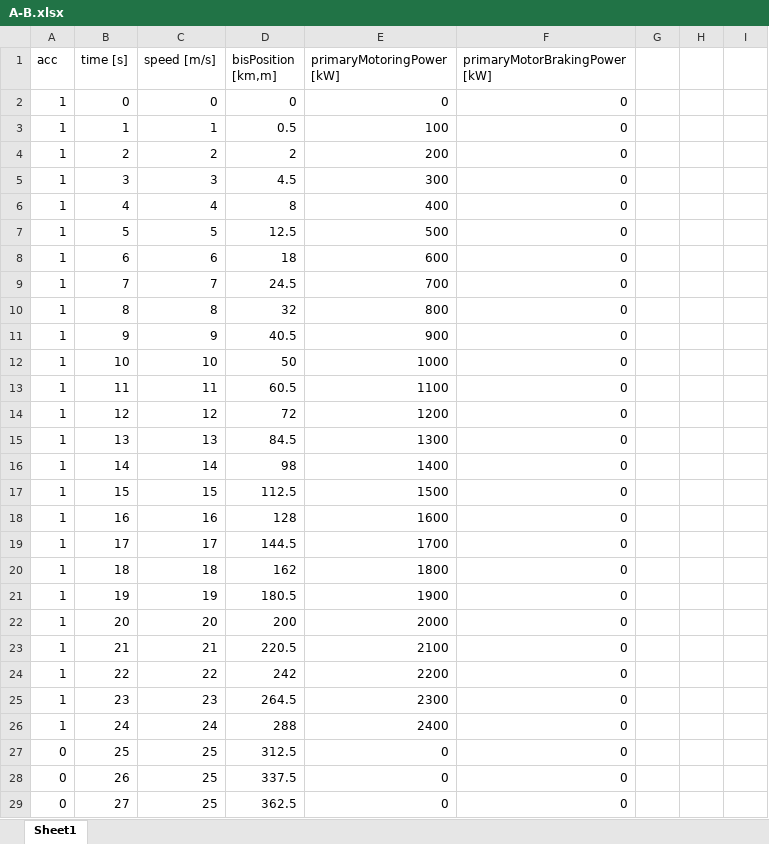
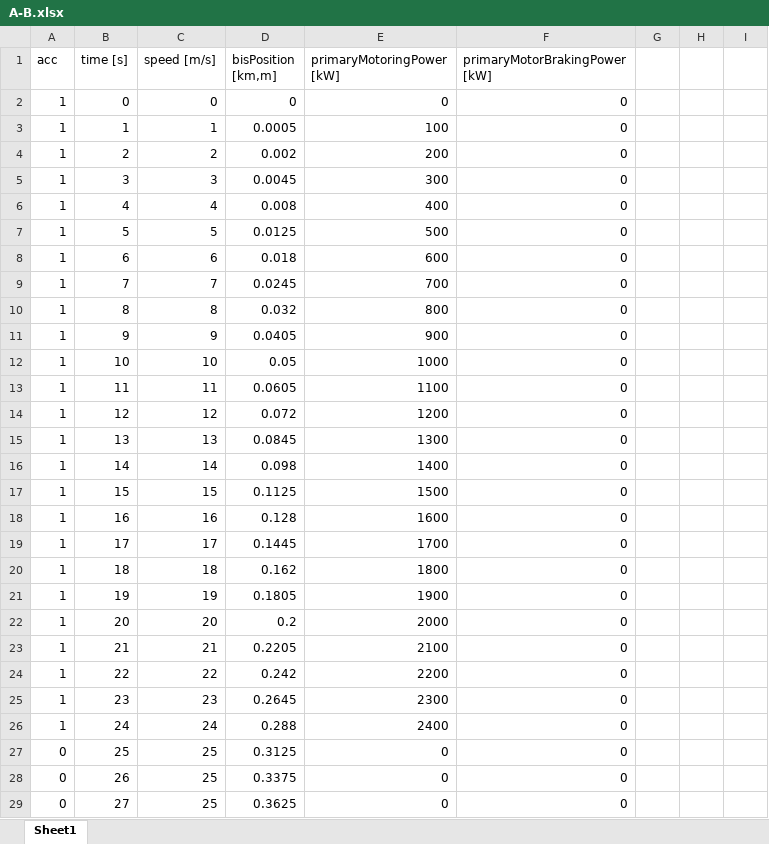
Before and after one commit to mariolagos/dc-simulator, an Excel workbook: project/3subs1train/T1/A-B.xlsx, sheet Sheet1, drawn as a sheet; only a part is shown; values as stored, in another font and other column widths than the file's, no borders; charts and pictures not drawn; the diff covers the shown part only; the diff names each change by its address in the sheet, - before the commit and + after, or states it on an @@ line.

```diff
--- a/project/3subs1train/T1/A-B.xlsx (sheet Sheet1)
+++ b/project/3subs1train/T1/A-B.xlsx (sheet Sheet1)
-D3 (bisPosition [km,m]): 0.5
+D3 (bisPosition [km,m]): 0.0005
-D4 (bisPosition [km,m]): 2
+D4 (bisPosition [km,m]): 0.002
-D5 (bisPosition [km,m]): 4.5
+D5 (bisPosition [km,m]): 0.0045
-D6 (bisPosition [km,m]): 8
+D6 (bisPosition [km,m]): 0.008
-D7 (bisPosition [km,m]): 12.5
+D7 (bisPosition [km,m]): 0.0125
-D8 (bisPosition [km,m]): 18
+D8 (bisPosition [km,m]): 0.018
-D9 (bisPosition [km,m]): 24.5
+D9 (bisPosition [km,m]): 0.0245
-D10 (bisPosition [km,m]): 32
+D10 (bisPosition [km,m]): 0.032
-D11 (bisPosition [km,m]): 40.5
+D11 (bisPosition [km,m]): 0.0405
-D12 (bisPosition [km,m]): 50
+D12 (bisPosition [km,m]): 0.05
-D13 (bisPosition [km,m]): 60.5
+D13 (bisPosition [km,m]): 0.0605
-D14 (bisPosition [km,m]): 72
+D14 (bisPosition [km,m]): 0.072
-D15 (bisPosition [km,m]): 84.5
+D15 (bisPosition [km,m]): 0.0845
-D16 (bisPosition [km,m]): 98
+D16 (bisPosition [km,m]): 0.098
-D17 (bisPosition [km,m]): 112.5
+D17 (bisPosition [km,m]): 0.1125
-D18 (bisPosition [km,m]): 128
+D18 (bisPosition [km,m]): 0.128
-D19 (bisPosition [km,m]): 144.5
+D19 (bisPosition [km,m]): 0.1445
-D20 (bisPosition [km,m]): 162
+D20 (bisPosition [km,m]): 0.162
-D21 (bisPosition [km,m]): 180.5
+D21 (bisPosition [km,m]): 0.1805
-D22 (bisPosition [km,m]): 200
+D22 (bisPosition [km,m]): 0.2
-D23 (bisPosition [km,m]): 220.5
+D23 (bisPosition [km,m]): 0.2205
-D24 (bisPosition [km,m]): 242
+D24 (bisPosition [km,m]): 0.242
-D25 (bisPosition [km,m]): 264.5
+D25 (bisPosition [km,m]): 0.2645
-D26 (bisPosition [km,m]): 288
+D26 (bisPosition [km,m]): 0.288
-D27 (bisPosition [km,m]): 312.5
+D27 (bisPosition [km,m]): 0.3125
-D28 (bisPosition [km,m]): 337.5
+D28 (bisPosition [km,m]): 0.3375
-D29 (bisPosition [km,m]): 362.5
+D29 (bisPosition [km,m]): 0.3625
```
Also changed, not shown: 103 edited cells elsewhere in this sheet, formulas that keep their value, charts or pictures, 20 other files.
